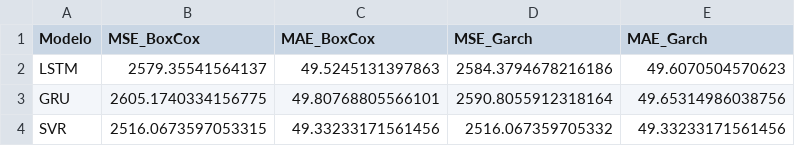
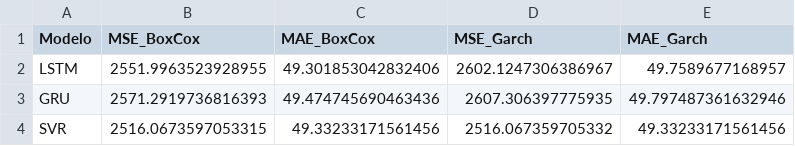
Before and after one commit to CidClayQuirino/rnn-component-lIfe-cycle, a CSV file: df_resultados_WFV_p1.csv, drawn as a sheet.

Commit message:
Atualizando df_resultados_WFV_p1.csv

```diff
--- a/df_resultados_WFV_p1.csv
+++ b/df_resultados_WFV_p1.csv
@@ -1,4 +1,4 @@
 Modelo,MSE_BoxCox,MAE_BoxCox,MSE_Garch,MAE_Garch
-LSTM,2579.35541564137,49.5245131397863,2584.3794678216186,49.6070504570623
-GRU,2605.1740334156775,49.80768805566101,2590.8055912318164,49.65314986038756
+LSTM,2551.9963523928955,49.301853042832406,2602.1247306386967,49.7589677168957
+GRU,2571.2919736816393,49.474745690463436,2607.306397775935,49.797487361632946
 SVR,2516.0673597053315,49.33233171561456,2516.067359705332,49.33233171561456
```
